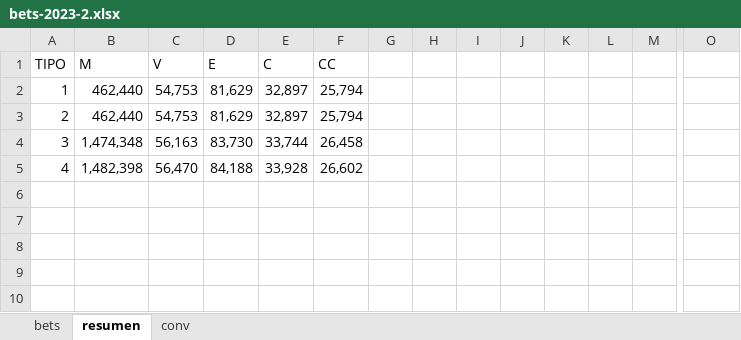
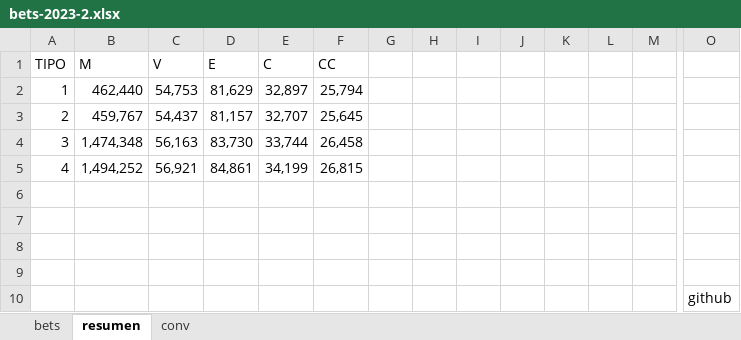
Before and after one commit to msebastianvg/pruebita, an Excel workbook: bets-2023-2.xlsx, sheet resumen, drawn as a sheet; only a part is shown, gaps mark what is left out; values as stored, in another font and other column widths than the file's, no borders; removed rows and columns are numbered as before the commit, all else as after; rows hold the shown columns only; the diff names each change by its address in the sheet, - before the commit and + after, or states it on an @@ line.

```diff
--- a/bets-2023-2.xlsx (sheet resumen)
+++ b/bets-2023-2.xlsx (sheet resumen)
-row 3: 2 | 462,440 | 54,753 | 81,629 | 32,897 | 25,794
+row 3: 2 | 459,767 | 54,437 | 81,157 | 32,707 | 25,645
+row 5: 4 | 1,494,252 | 56,921 | 84,861 | 34,199 | 26,815
-row 6: 4 | 1,482,398 | 56,470 | 84,188 | 33,928 | 26,602
+row 6: (empty)
+row 7: (empty)
+row 8: (empty)
+row 9: (empty)
+row 10:  |  |  |  |  |  |  |  |  |  |  |  |  | github
```
Also changed, not shown: sheet bets, sheet conv.
